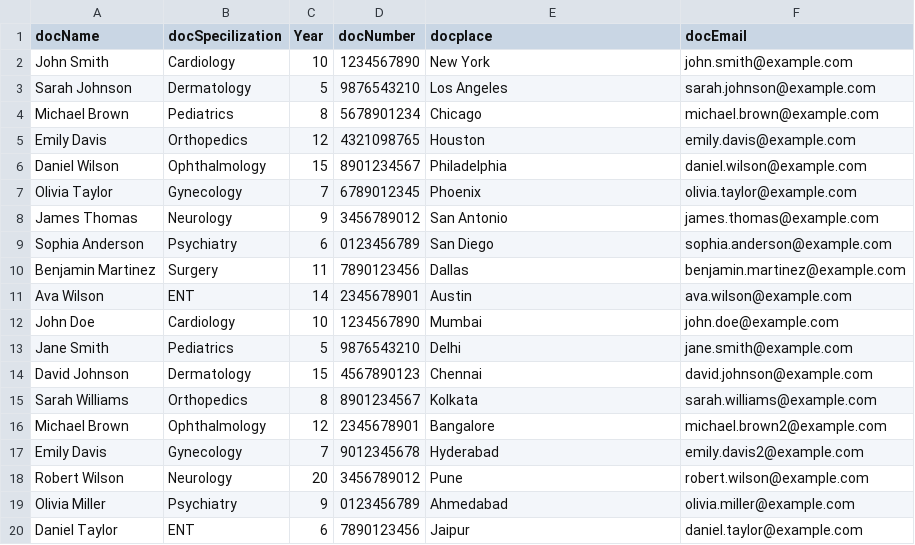
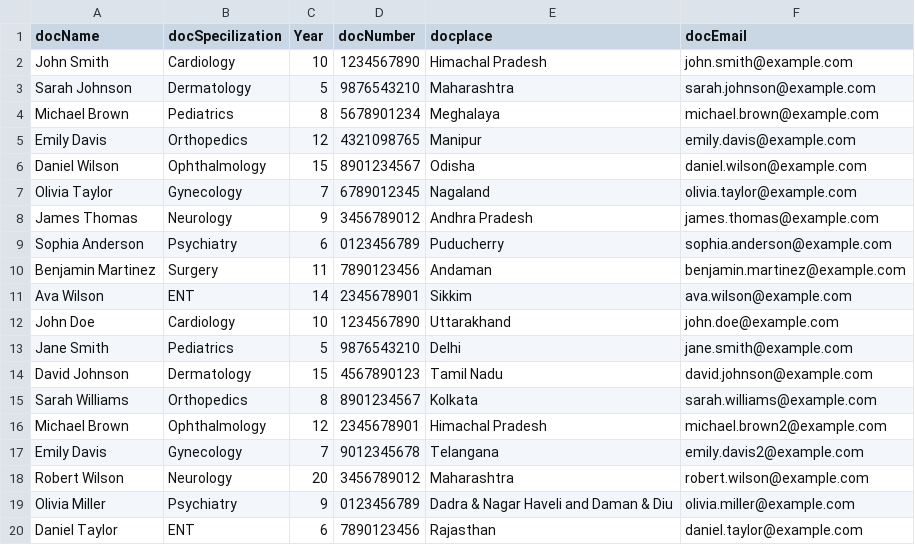
Before and after one commit to raiayush26/MEDICARE_WEB_APP1, a CSV file: server/CSV file/doc.csv, drawn as a sheet.

```diff
--- a/server/CSV file/doc.csv
+++ b/server/CSV file/doc.csv
@@ -1,20 +1,20 @@
 docName,docSpecilization,Year,docNumber,docplace,docEmail
-John Smith,Cardiology,10,1234567890,New York,john.smith@example.com
-Sarah Johnson,Dermatology,5,9876543210,Los Angeles,sarah.johnson@example.com
-Michael Brown,Pediatrics,8,5678901234,Chicago,michael.brown@example.com
-Emily Davis,Orthopedics,12,4321098765,Houston,emily.davis@example.com
-Daniel Wilson,Ophthalmology,15,8901234567,Philadelphia,daniel.wilson@example.com
-Olivia Taylor,Gynecology,7,6789012345,Phoenix,olivia.taylor@example.com
-James Thomas,Neurology,9,3456789012,San Antonio,james.thomas@example.com
-Sophia Anderson,Psychiatry,6,0123456789,San Diego,sophia.anderson@example.com
-Benjamin Martinez,Surgery,11,7890123456,Dallas,benjamin.martinez@example.com
-Ava Wilson,ENT,14,2345678901,Austin,ava.wilson@example.com
-John Doe,Cardiology,10,1234567890,Mumbai,john.doe@example.com
+John Smith,Cardiology,10,1234567890,Himachal Pradesh,john.smith@example.com
+Sarah Johnson,Dermatology,5,9876543210,Maharashtra,sarah.johnson@example.com
+Michael Brown,Pediatrics,8,5678901234,Meghalaya,michael.brown@example.com
+Emily Davis,Orthopedics,12,4321098765,Manipur,emily.davis@example.com
+Daniel Wilson,Ophthalmology,15,8901234567,Odisha,daniel.wilson@example.com
+Olivia Taylor,Gynecology,7,6789012345,Nagaland,olivia.taylor@example.com
+James Thomas,Neurology,9,3456789012,Andhra Pradesh,james.thomas@example.com
+Sophia Anderson,Psychiatry,6,0123456789,Puducherry,sophia.anderson@example.com
+Benjamin Martinez,Surgery,11,7890123456,Andaman,benjamin.martinez@example.com
+Ava Wilson,ENT,14,2345678901,Sikkim,ava.wilson@example.com
+John Doe,Cardiology,10,1234567890,Uttarakhand,john.doe@example.com
 Jane Smith,Pediatrics,5,9876543210,Delhi,jane.smith@example.com
-David Johnson,Dermatology,15,4567890123,Chennai,david.johnson@example.com
+David Johnson,Dermatology,15,4567890123,Tamil Nadu,david.johnson@example.com
 Sarah Williams,Orthopedics,8,8901234567,Kolkata,sarah.williams@example.com
-Michael Brown,Ophthalmology,12,2345678901,Bangalore,michael.brown2@example.com
-Emily Davis,Gynecology,7,9012345678,Hyderabad,emily.davis2@example.com
-Robert Wilson,Neurology,20,3456789012,Pune,robert.wilson@example.com
-Olivia Miller,Psychiatry,9,0123456789,Ahmedabad,olivia.miller@example.com
-Daniel Taylor,ENT,6,7890123456,Jaipur,daniel.taylor@example.com
+Michael Brown,Ophthalmology,12,2345678901,Himachal Pradesh,michael.brown2@example.com
+Emily Davis,Gynecology,7,9012345678,Telangana,emily.davis2@example.com
+Robert Wilson,Neurology,20,3456789012,Maharashtra,robert.wilson@example.com
+Olivia Miller,Psychiatry,9,0123456789,Dadra & Nagar Haveli and Daman & Diu,olivia.miller@example.com
+Daniel Taylor,ENT,6,7890123456,Rajasthan,daniel.taylor@example.com
```
Also changed, not shown: server/CSV file/Medicare.doctors.csv, server/CSV file/clinic.csv, 5 other files.
